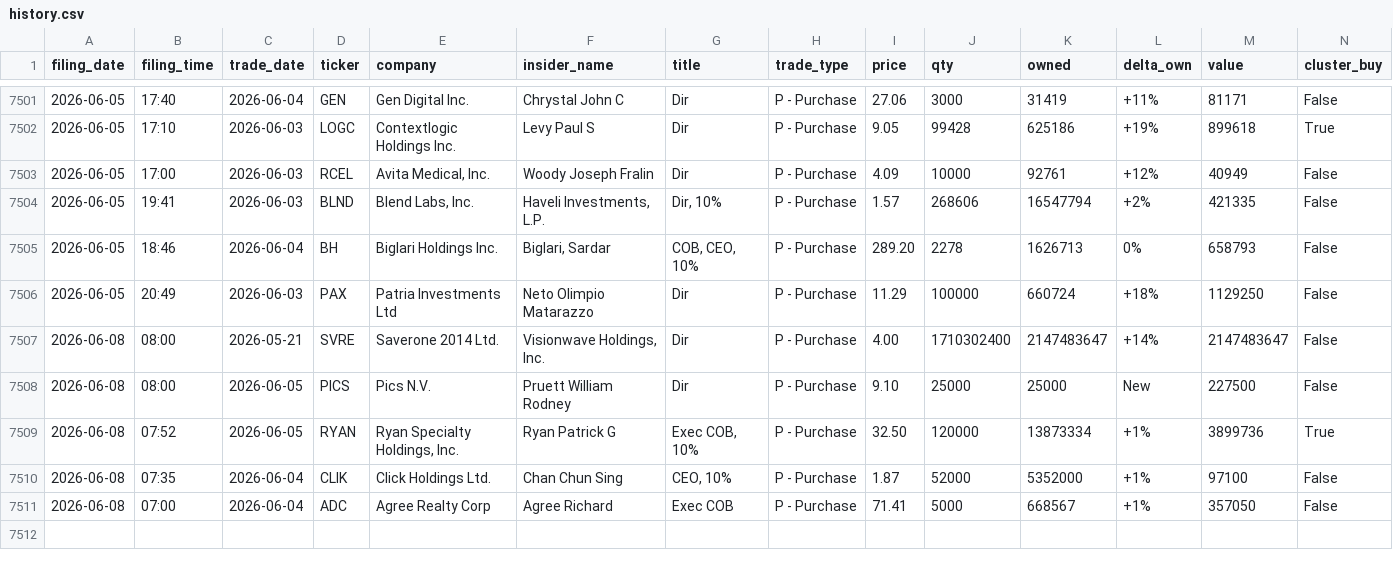
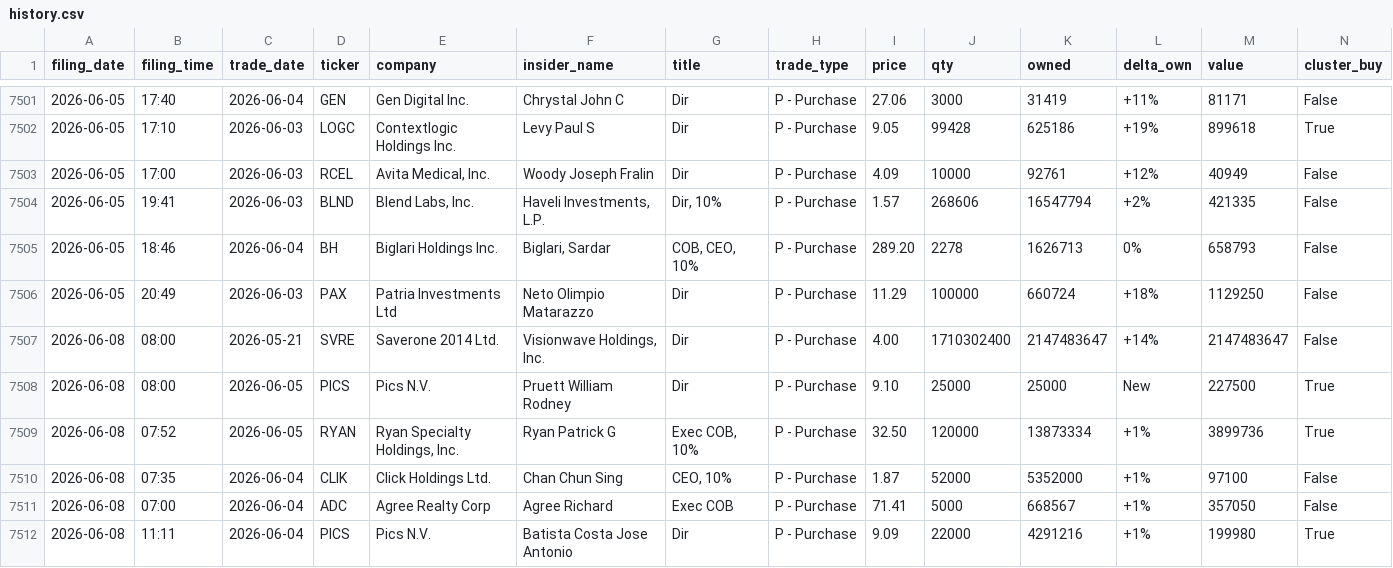
Before and after one commit to insideredgepro/insideredgepro.github.io, a CSV file: data/history.csv, drawn as a sheet; only a part is shown, gaps mark what is left out.

```diff
--- a/data/history.csv
+++ b/data/history.csv
@@ -7507,3 +7507,3 @@ filing_date,filing_time,trade_date,ticker,company,insider_name,title,trade_type,
 2026-06-08,08:00,2026-05-21,SVRE,Saverone 2014 Ltd.,"Visionwave Holdings, Inc.",Dir,P - Purchase,4.00,1710302400,2147483647,+14%,2147483647,False
-2026-06-08,08:00,2026-06-05,PICS,Pics N.V.,Pruett William Rodney,Dir,P - Purchase,9.10,25000,25000,New,227500,False
+2026-06-08,08:00,2026-06-05,PICS,Pics N.V.,Pruett William Rodney,Dir,P - Purchase,9.10,25000,25000,New,227500,True
 2026-06-08,07:52,2026-06-05,RYAN,"Ryan Specialty Holdings, Inc.",Ryan Patrick G,"Exec COB, 10%",P - Purchase,32.50,120000,13873334,+1%,3899736,True
@@ -7511 +7511,2 @@ filing_date,filing_time,trade_date,ticker,company,insider_name,title,trade_type,
 2026-06-08,07:00,2026-06-04,ADC,Agree Realty Corp,Agree Richard,Exec COB,P - Purchase,71.41,5000,668567,+1%,357050,False
+2026-06-08,11:11,2026-06-04,PICS,Pics N.V.,Batista Costa Jose Antonio,Dir,P - Purchase,9.09,22000,4291216,+1%,199980,True
```
Also changed, not shown: 3 other files.
